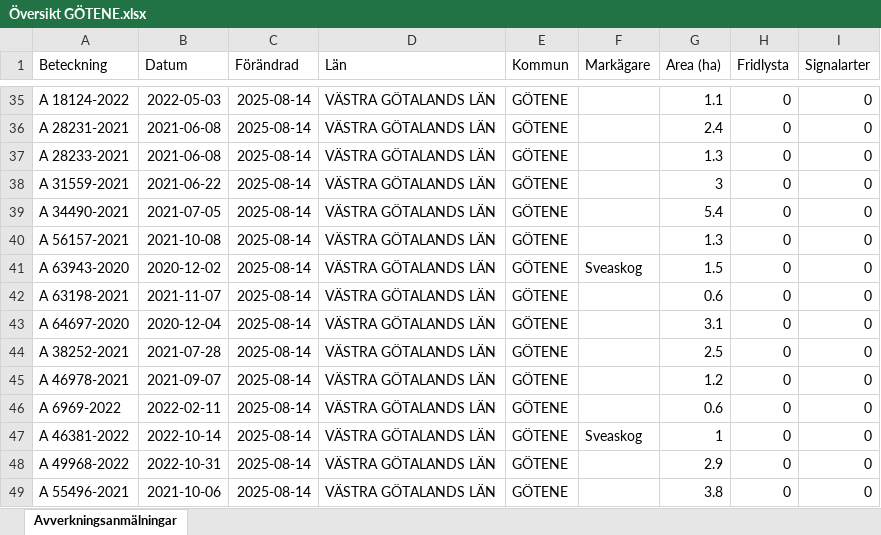
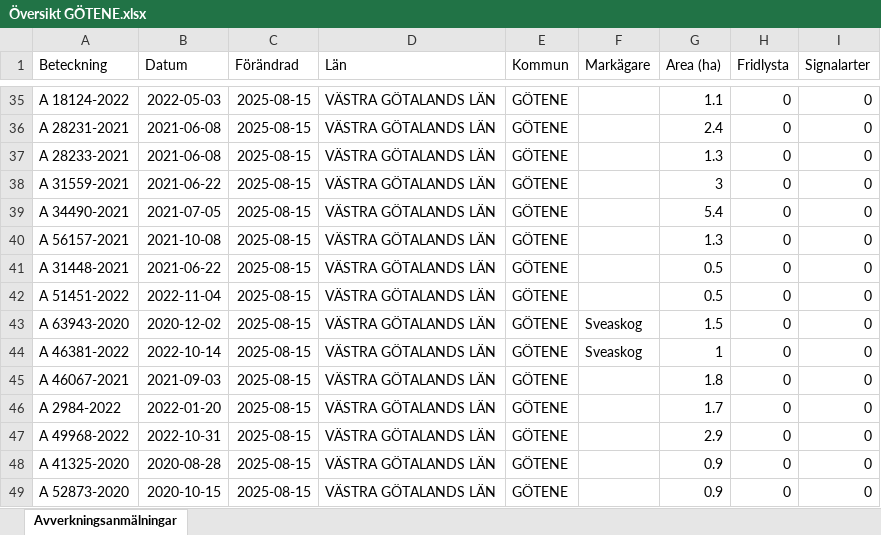
Before and after one commit to klasma/Logging_1471, an Excel workbook: Översikt GÖTENE.xlsx, sheet Avverkningsanmälningar, drawn as a sheet; only a part is shown, gaps mark what is left out; values as stored, in another font and other column widths than the file's, no borders; the diff covers the shown part only; the diff names each change by its address in the sheet, - before the commit and + after, or states it on an @@ line.

```diff
--- a/Översikt GÖTENE.xlsx (sheet Avverkningsanmälningar)
+++ b/Översikt GÖTENE.xlsx (sheet Avverkningsanmälningar)
-C35:C49 (Förändrad): 2025-08-14
+C35:C49 (Förändrad): 2025-08-15
-A41 (Beteckning): A 63943-2020
+A41 (Beteckning): A 31448-2021
-B41 (Datum): 2020-12-02
+B41 (Datum): 2021-06-22
-F41 (Markägare): Sveaskog
+F41 (Markägare): (empty)
-G41 (Area (ha)): 1.5
+G41 (Area (ha)): 0.5
-A42 (Beteckning): A 63198-2021
+A42 (Beteckning): A 51451-2022
-B42 (Datum): 2021-11-07
+B42 (Datum): 2022-11-04
-G42 (Area (ha)): 0.6
+G42 (Area (ha)): 0.5
-A43 (Beteckning): A 64697-2020
+A43 (Beteckning): A 63943-2020
-B43 (Datum): 2020-12-04
+B43 (Datum): 2020-12-02
-F43:F44 (Markägare): (empty)
+F43:F44 (Markägare): Sveaskog
-G43 (Area (ha)): 3.1
+G43 (Area (ha)): 1.5
-A44 (Beteckning): A 38252-2021
+A44 (Beteckning): A 46381-2022
-B44 (Datum): 2021-07-28
+B44 (Datum): 2022-10-14
-G44 (Area (ha)): 2.5
+G44 (Area (ha)): 1
-A45 (Beteckning): A 46978-2021
+A45 (Beteckning): A 46067-2021
-B45 (Datum): 2021-09-07
+B45 (Datum): 2021-09-03
-G45 (Area (ha)): 1.2
+G45 (Area (ha)): 1.8
-A46 (Beteckning): A 6969-2022
+A46 (Beteckning): A 2984-2022
-B46 (Datum): 2022-02-11
+B46 (Datum): 2022-01-20
-G46 (Area (ha)): 0.6
+G46 (Area (ha)): 1.7
-A47 (Beteckning): A 46381-2022
+A47 (Beteckning): A 49968-2022
-B47 (Datum): 2022-10-14
+B47 (Datum): 2022-10-31
-F47 (Markägare): Sveaskog
+F47 (Markägare): (empty)
-G47 (Area (ha)): 1
+G47 (Area (ha)): 2.9
-A48 (Beteckning): A 49968-2022
+A48 (Beteckning): A 41325-2020
-B48 (Datum): 2022-10-31
+B48 (Datum): 2020-08-28
-G48 (Area (ha)): 2.9
+G48 (Area (ha)): 0.9
-A49 (Beteckning): A 55496-2021
+A49 (Beteckning): A 52873-2020
-B49 (Datum): 2021-10-06
+B49 (Datum): 2020-10-15
-G49 (Area (ha)): 3.8
+G49 (Area (ha)): 0.9
```
Also changed, not shown: 794 edited cells elsewhere in this sheet, artfynd/A 12865-2022 artfynd.xlsx, artfynd/A 23414-2023 artfynd.xlsx, 36 other files.
